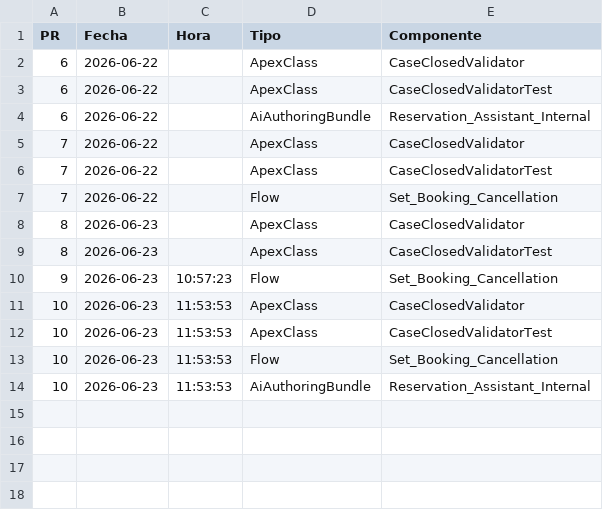
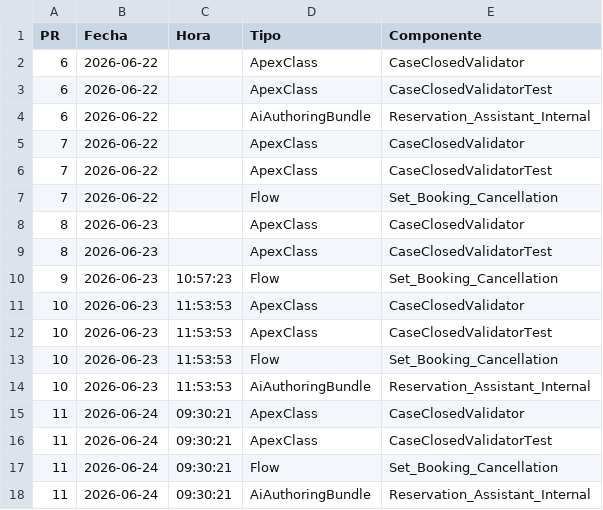
Before and after one commit to JorgeB-github/DEMO, a CSV file: docs/release-notes.csv, drawn as a sheet; the diff names each change by its address in the sheet, - before the commit and + after, or states it on an @@ line.

```diff
--- a/docs/release-notes.csv
+++ b/docs/release-notes.csv
+row 15: 11 | 2026-06-24 | 09:30:21 | ApexClass | CaseClosedValidator
+row 16: 11 | 2026-06-24 | 09:30:21 | ApexClass | CaseClosedValidatorTest
+row 17: 11 | 2026-06-24 | 09:30:21 | Flow | Set_Booking_Cancellation
+row 18: 11 | 2026-06-24 | 09:30:21 | AiAuthoringBundle | Reservation_Assistant_Internal
```
